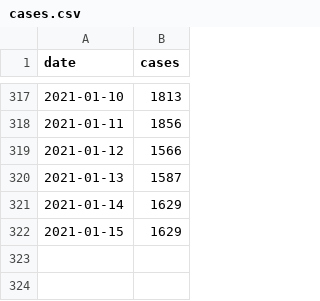
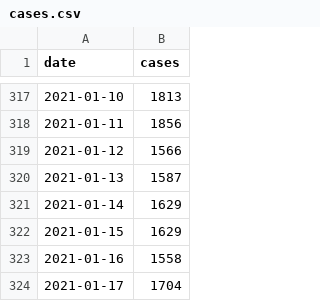
Before and after one commit to derdennis/corona-chart-essen, a CSV file: cases.csv, drawn as a sheet; only a part is shown, gaps mark what is left out; the diff names each change by its address in the sheet, - before the commit and + after, or states it on an @@ line.

Commit message:
Now at 1704 cases.

```diff
--- a/cases.csv
+++ b/cases.csv
+row 323: 2021-01-16 | 1558
+row 324: 2021-01-17 | 1704
```
Also changed, not shown: 2 other files.
